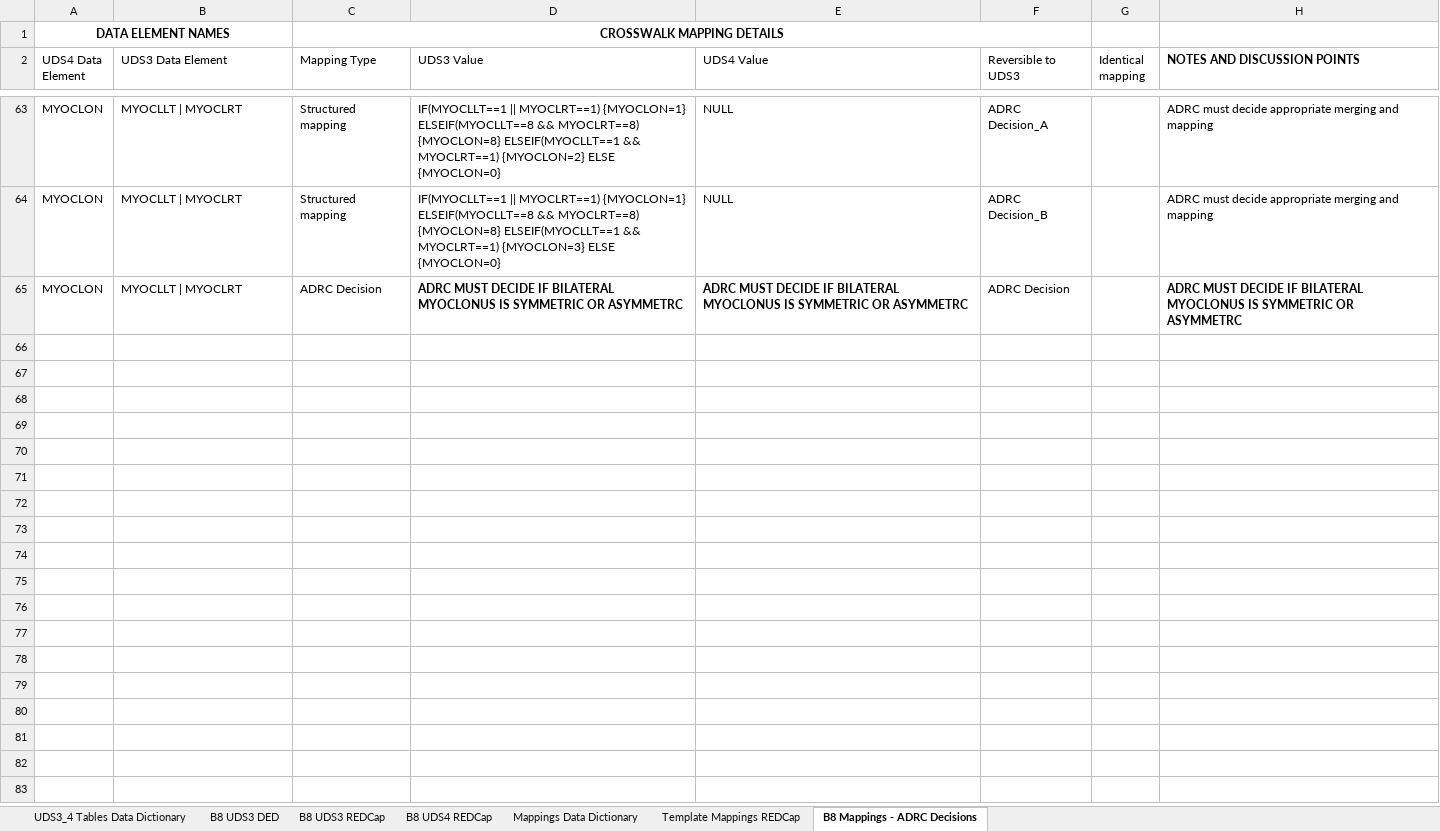
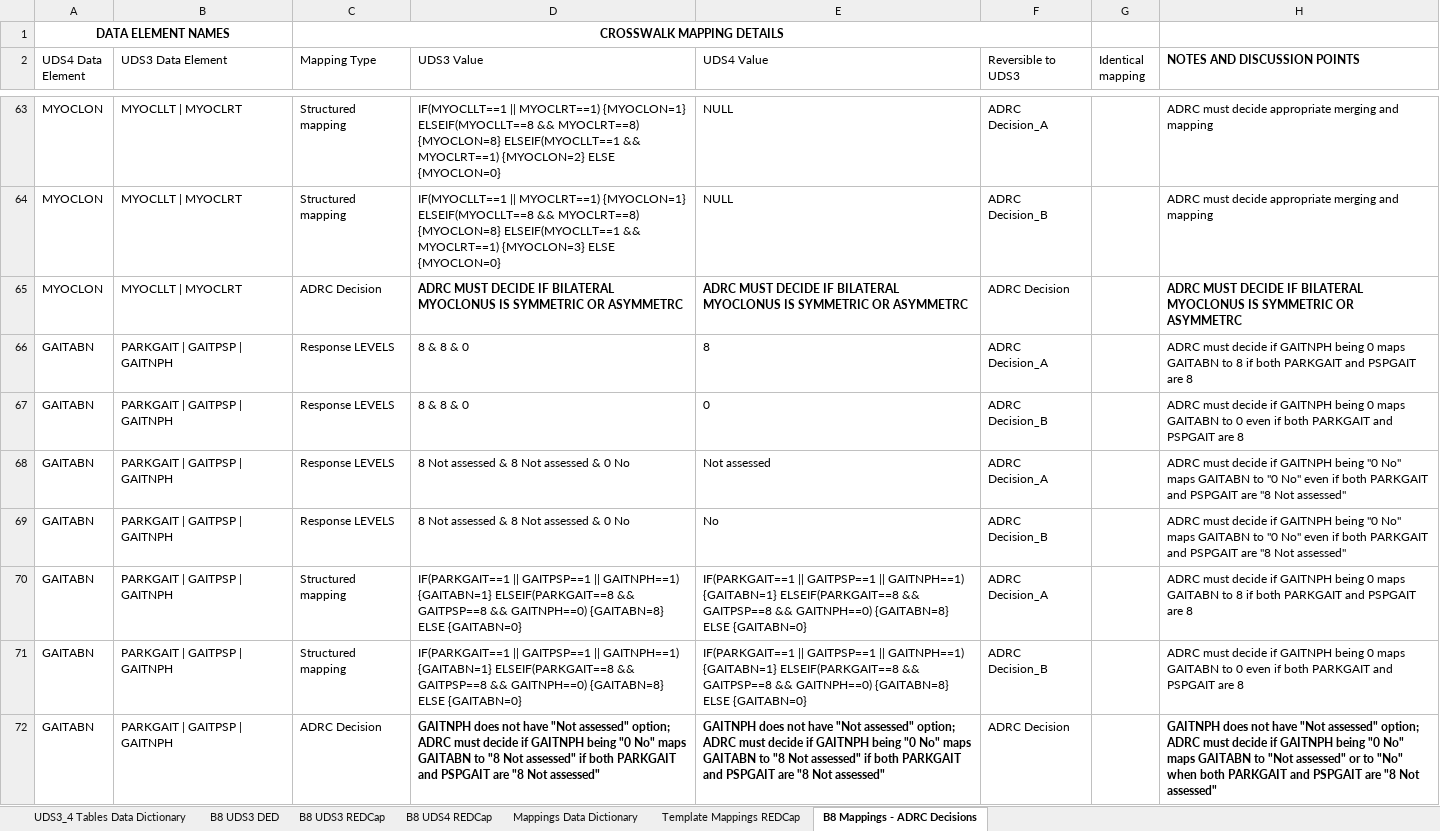
Before and after one commit to UAB-ADRC/UDS4_Cross_Walker, an Excel workbook: Crosswalk/B8_UDS4_programmatic_crosswalk.xlsx, sheet B8 Mappings - ADRC Decisions, drawn as a sheet; only a part is shown, gaps mark what is left out; values as stored, in another font and other column widths than the file's, no borders; the diff names each change by its address in the sheet, - before the commit and + after, or states it on an @@ line.

```diff
--- a/Crosswalk/B8_UDS4_programmatic_crosswalk.xlsx (sheet B8 Mappings - ADRC Decisions)
+++ b/Crosswalk/B8_UDS4_programmatic_crosswalk.xlsx (sheet B8 Mappings - ADRC Decisions)
+row 66: GAITABN | PARKGAIT | GAITPSP | GAITNPH | Response LEVELS | 8 & 8 & 0 | 8 | ADRC Decision_A |  | ADRC must decide if GAITNPH being 0 maps GAITABN to 8 if both PARKGAIT and PSPGAIT are 8
+row 67: GAITABN | PARKGAIT | GAITPSP | GAITNPH | Response LEVELS | 8 & 8 & 0 | 0 | ADRC Decision_B |  | ADRC must decide if GAITNPH being 0 maps GAITABN to 0 even if both PARKGAIT and PSPGAIT are 8
+row 68: GAITABN | PARKGAIT | GAITPSP | GAITNPH | Response LEVELS | 8 Not assessed & 8 Not assessed & 0 No | Not assessed | ADRC Decision_A |  | ADRC must decide if GAITNPH being "0 No" maps GAITABN to "0 No" even if both PARKGAIT and PSPGAIT are "8 Not assessed"
+row 69: GAITABN | PARKGAIT | GAITPSP | GAITNPH | Response LEVELS | 8 Not assessed & 8 Not assessed & 0 No | No | ADRC Decision_B |  | ADRC must decide if GAITNPH being "0 No" maps GAITABN to "0 No" even if both PARKGAIT and PSPGAIT are "8 Not assessed"
+row 70: GAITABN | PARKGAIT | GAITPSP | GAITNPH | Structured mapping | IF(PARKGAIT==1 || GAITPSP==1 || GAITNPH==1) {GAITABN=1} ELSEIF(PARKGAIT==8 && GAITPSP==8 && GAITNPH==0) {GAITABN=8} ELSE {GAITABN=0} | IF(PARKGAIT==1 || GAITPSP==1 || GAITNPH==1) {GAITABN=1} ELSEIF(PARKGAIT==8 && GAITPSP==8 && GAITNPH==0) {GAITABN=8} ELSE {GAITABN=0} | ADRC Decision_A |  | ADRC must decide if GAITNPH being 0 maps GAITABN to 8 if both PARKGAIT and PSPGAIT are 8
+row 71: GAITABN | PARKGAIT | GAITPSP | GAITNPH | Structured mapping | IF(PARKGAIT==1 || GAITPSP==1 || GAITNPH==1) {GAITABN=1} ELSEIF(PARKGAIT==8 && GAITPSP==8 && GAITNPH==0) {GAITABN=8} ELSE {GAITABN=0} | IF(PARKGAIT==1 || GAITPSP==1 || GAITNPH==1) {GAITABN=1} ELSEIF(PARKGAIT==8 && GAITPSP==8 && GAITNPH==0) {GAITABN=8} ELSE {GAITABN=0} | ADRC Decision_B |  | ADRC must decide if GAITNPH being 0 maps GAITABN to 0 even if both PARKGAIT and PSPGAIT are 8
+row 72: GAITABN | PARKGAIT | GAITPSP | GAITNPH | ADRC Decision | GAITNPH does not have "Not assessed" option; ADRC must decide if GAITNPH being "0 No" maps GAITABN to "8 Not assessed" if both PARKGAIT and PSPGAIT are "8 Not assessed" | GAITNPH does not have "Not assessed" option; ADRC must decide if GAITNPH being "0 No" maps GAITABN to "8 Not assessed" if both PARKGAIT and PSPGAIT are "8 Not assessed" | ADRC Decision |  | GAITNPH does not have "Not assessed" option; ADRC must decide if GAITNPH being "0 No" maps GAITABN to "Not assessed" or to "No" when both PARKGAIT and PSPGAIT are "8 Not assessed"
```
Also changed, not shown: sheet Template Mappings REDCap, sheet B8 UDS4 REDCap, 1 other file.
